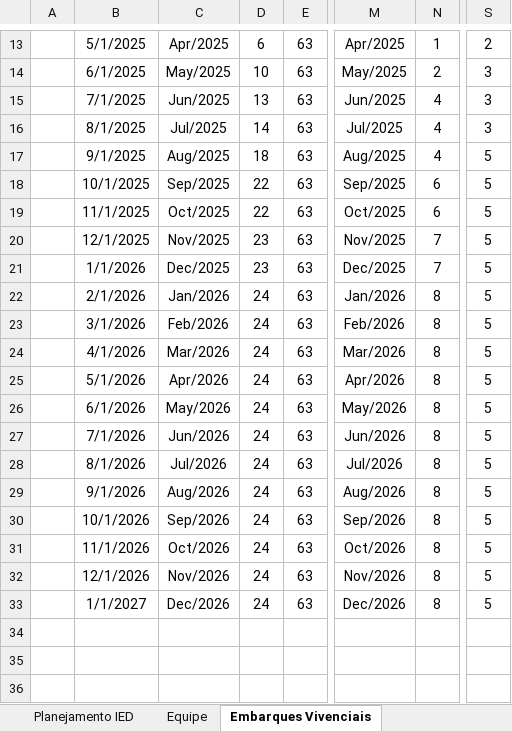
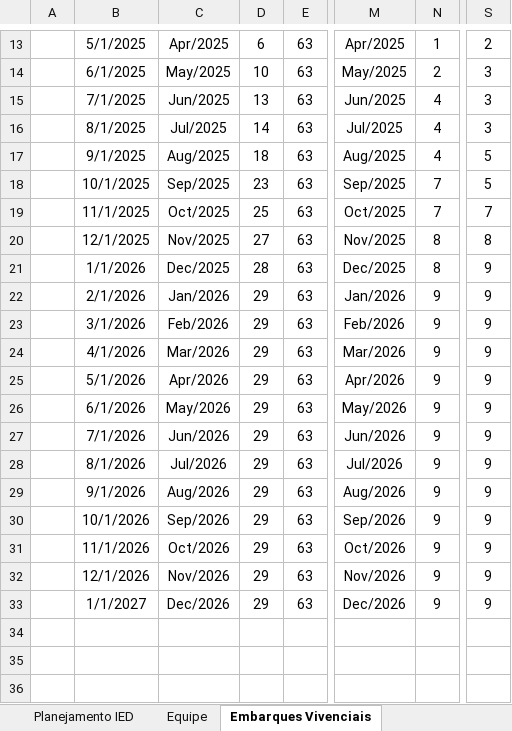
Before and after one commit to viniciussduarte/gantt_disp, an Excel workbook: Planejamento Geral.xlsx, sheet Embarques Vivenciais, drawn as a sheet; only a part is shown, gaps mark what is left out; values as stored, in another font and other column widths than the file's, no borders; charts and pictures and conditional formats not drawn; the diff covers the shown part only; the diff names each change by its address in the sheet, - before the commit and + after, or states it on an @@ line.

```diff
--- a/Planejamento Geral.xlsx (sheet Embarques Vivenciais)
+++ b/Planejamento Geral.xlsx (sheet Embarques Vivenciais)
-D18: 22
+D18: 23
-N18:N19: 6
+N18:N19: 7
-D19: 22
+D19: 25
-S19: 5
+S19: 7
-D20: 23
+D20: 27
-N20:N21: 7
+N20:N21: 8
-S20: 5
+S20: 8
-D21: 23
+D21: 28
-S21:S33: 5
+S21:S33: 9
-D22:D33: 24
+D22:D33: 29
-N22:N33: 8
+N22:N33: 9
```
Also changed, not shown: 15 hidden or unhidden rows elsewhere in this sheet, sheet Equipe, sheet Planejamento IED, formulas that keep their value, charts or pictures, Férias.xlsx, Planejamento Estaleiro.xlsx.
